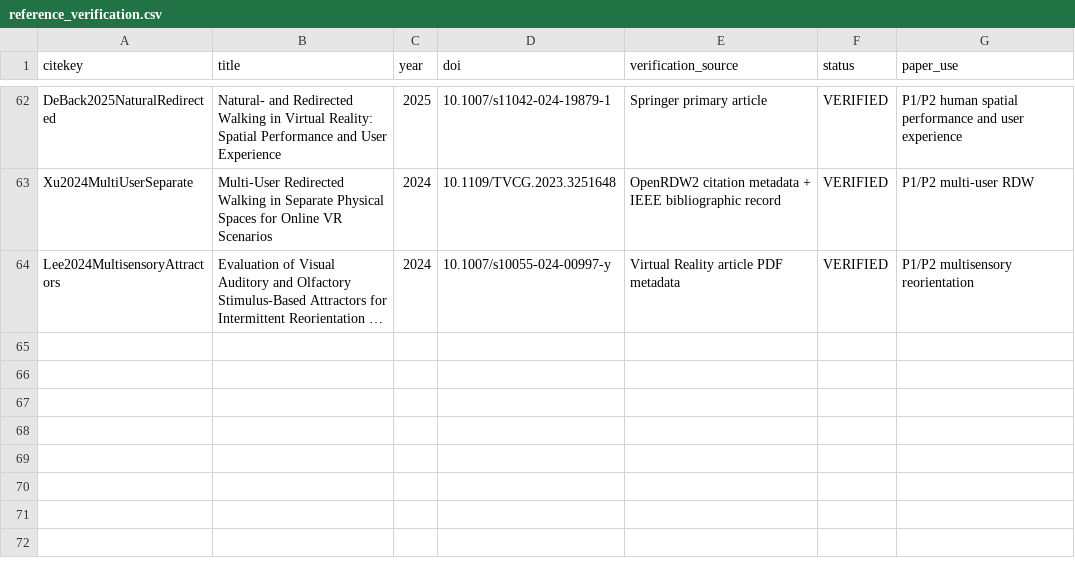
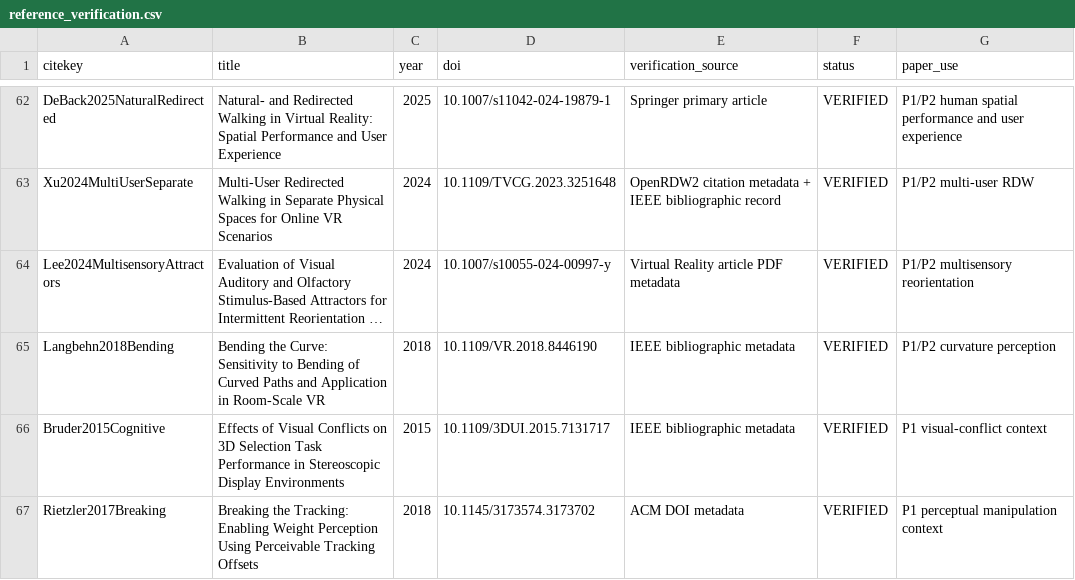
Before and after one commit to Arithmetic-Power-Geometry/Virtual-Reality-Research-Review, a CSV file: paper_writing_register/paper_assets/references/reference_verification.csv, drawn as a sheet; only a part is shown, gaps mark what is left out; long unchanged cells end in …; the diff names each change by its address in the sheet, - before the commit and + after, or states it on an @@ line.

Commit message:
Paper assets: verify three perception/redirection records

```diff
--- a/paper_writing_register/paper_assets/references/reference_verification.csv
+++ b/paper_writing_register/paper_assets/references/reference_verification.csv
+row 65: Langbehn2018Bending | Bending the Curve: Sensitivity to Bending of Curved Paths and Application in Room-Scale VR | 2018 | 10.1109/VR.2018.8446190 | IEEE bibliographic metadata | VERIFIED | P1/P2 curvature perception
+row 66: Bruder2015Cognitive | Effects of Visual Conflicts on 3D Selection Task Performance in Stereoscopic Display Environments | 2015 | 10.1109/3DUI.2015.7131717 | IEEE bibliographic metadata | VERIFIED | P1 visual-conflict context
+row 67: Rietzler2017Breaking | Breaking the Tracking: Enabling Weight Perception Using Perceivable Tracking Offsets | 2018 | 10.1145/3173574.3173702 | ACM DOI metadata | VERIFIED | P1 perceptual manipulation context
```
